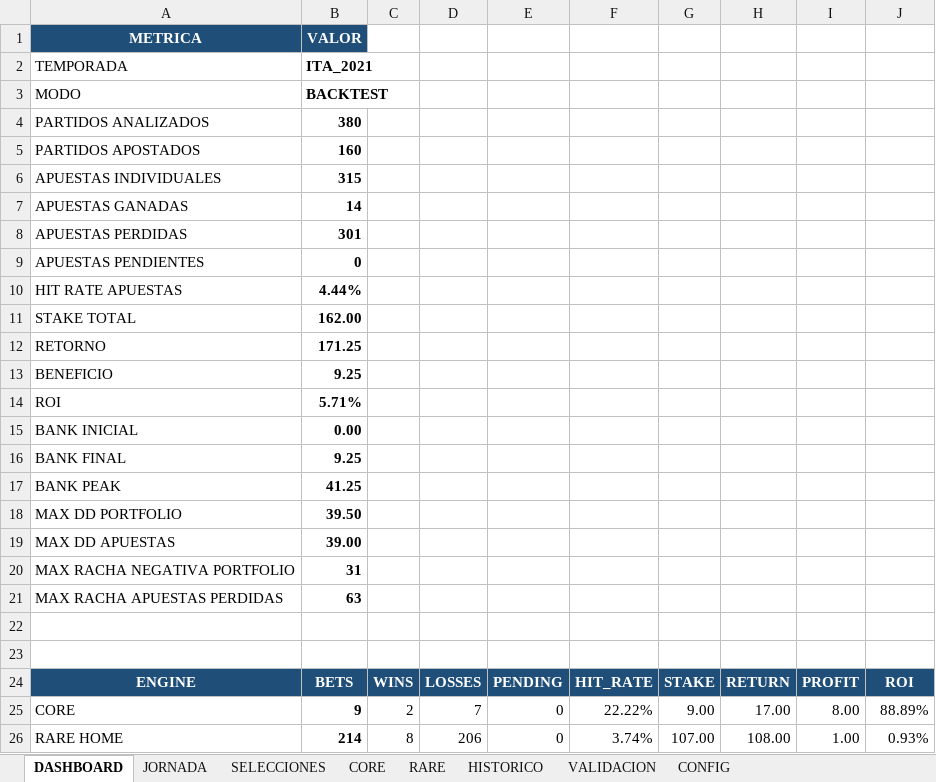
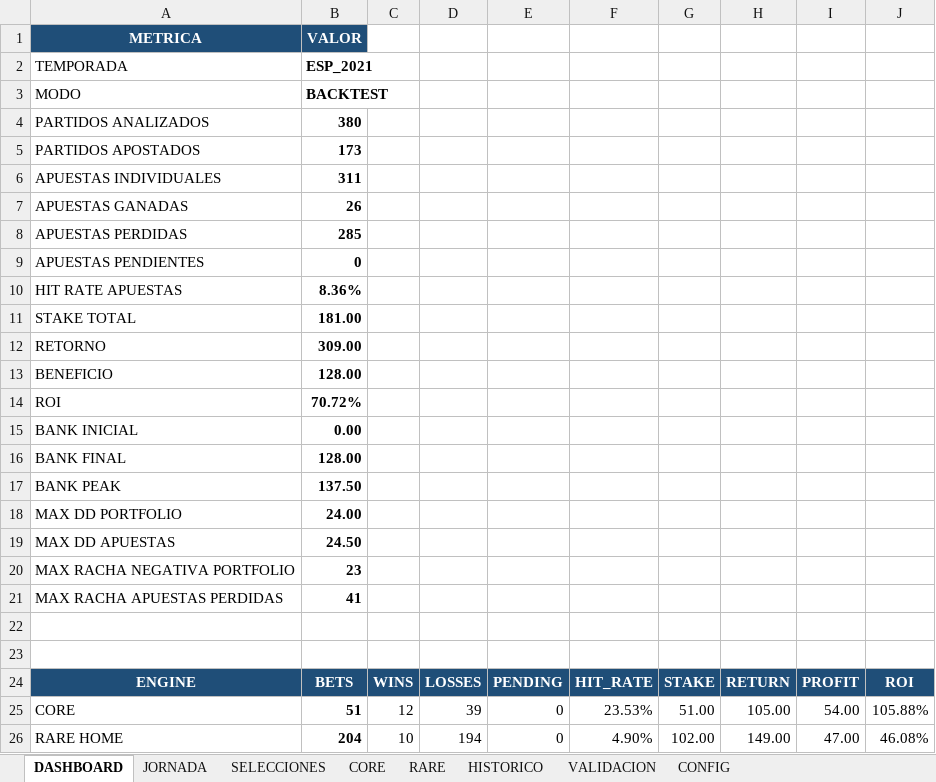
Before and after one commit to JLLATCHE/CorrectScoreLab, an Excel workbook: data/results/CorrectScoreLab_V1.xlsx, sheet DASHBOARD, drawn as a sheet; only a part is shown; values as stored, in another font and other column widths than the file's, no borders; conditional formats not drawn; the diff covers the shown part only; the diff names each change by its address in the sheet, - before the commit and + after, or states it on an @@ line.

```diff
--- a/data/results/CorrectScoreLab_V1.xlsx (sheet DASHBOARD)
+++ b/data/results/CorrectScoreLab_V1.xlsx (sheet DASHBOARD)
-B2: ITA_2021
+B2: ESP_2021
-B5: 160
+B5: 173
-B6: 315
+B6: 311
-B7: 14
+B7: 26
-B8: 301
+B8: 285
-B10: 4.44%
+B10: 8.36%
-B11: 162.00
+B11: 181.00
-B12: 171.25
+B12: 309.00
-B13: 9.25
+B13: 128.00
-B14: 5.71%
+B14: 70.72%
-B16: 9.25
+B16: 128.00
-B17: 41.25
+B17: 137.50
-B18: 39.50
+B18: 24.00
-B19: 39.00
+B19: 24.50
-B20: 31
+B20: 23
-B21: 63
+B21: 41
-B25: 9
+B25: 51
-C25: 2
+C25: 12
-D25: 7
+D25: 39
-F25: 22.22%
+F25: 23.53%
-G25: 9.00
+G25: 51.00
-H25: 17.00
+H25: 105.00
-I25: 8.00
+I25: 54.00
-J25: 88.89%
+J25: 105.88%
-B26: 214
+B26: 204
-C26: 8
+C26: 10
-D26: 206
+D26: 194
-F26: 3.74%
+F26: 4.90%
-G26: 107.00
+G26: 102.00
-H26: 108.00
+H26: 149.00
-I26: 1.00
+I26: 47.00
-J26: 0.93%
+J26: 46.08%
```
Also changed, not shown: 1 added row and 77 edited cells elsewhere in this sheet, sheet HISTORICO, sheet JORNADA, sheet SELECCIONES, sheet RARE, sheet CORE, sheet VALIDACION, 1 more sheet, data/raw/correct_score_odds.xlsx, 15 other files.
